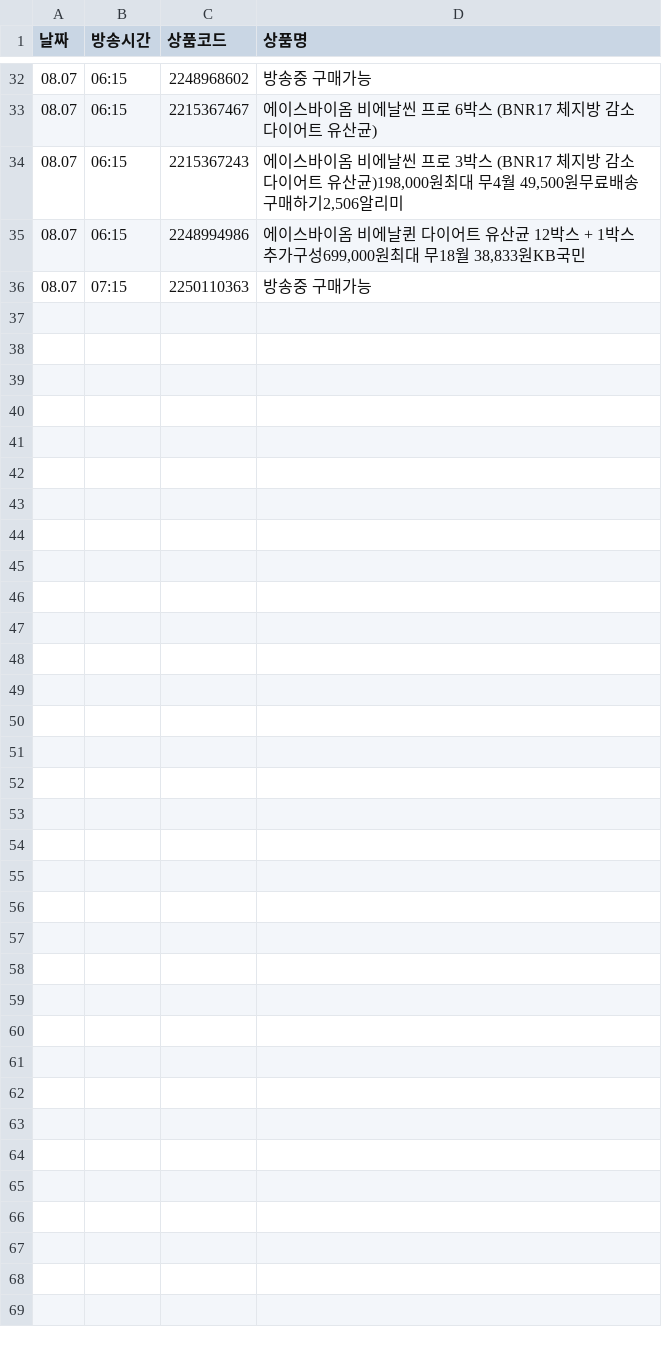
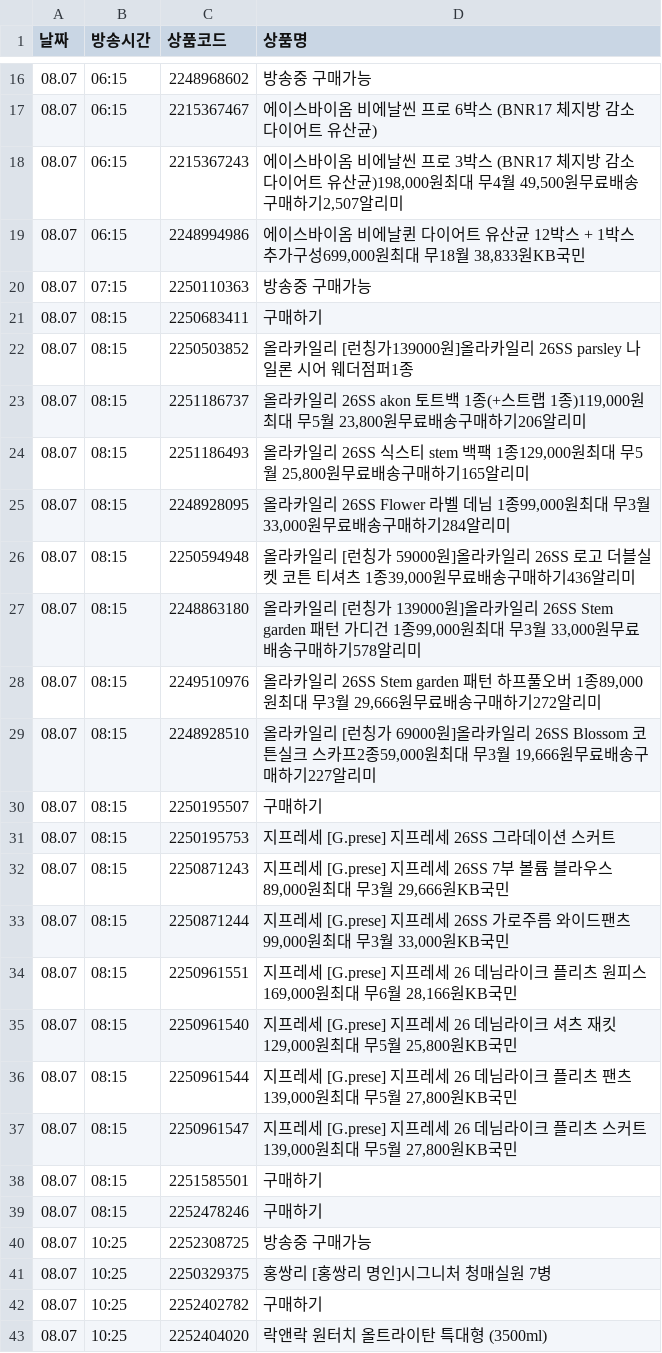
Before and after one commit to poodingcake-hue/HYUNDAICRAWLING, a CSV file: hmall_schedule.csv, drawn as a sheet; only a part is shown, gaps mark what is left out; the diff covers the shown part only.

```diff
--- a/hmall_schedule.csv
+++ b/hmall_schedule.csv
@@ -33,4 +17,27 @@
 08.07,06:15,2215367467,에이스바이옴 비에날씬 프로 6박스 (BNR17 체지방 감소 다이어트 유산균)
-08.07,06:15,2215367243,"에이스바이옴 비에날씬 프로 3박스 (BNR17 체지방 감소 다이어트 유산균)198,000원최대 무4월 49,500원무료배송구매하기2,506알리미"
+08.07,06:15,2215367243,"에이스바이옴 비에날씬 프로 3박스 (BNR17 체지방 감소 다이어트 유산균)198,000원최대 무4월 49,500원무료배송구매하기2,507알리미"
 08.07,06:15,2248994986,"에이스바이옴 비에날퀸 다이어트 유산균 12박스 + 1박스 추가구성699,000원최대 무18월 38,833원KB국민"
 08.07,07:15,2250110363,방송중 구매가능
+08.07,08:15,2250683411,구매하기
+08.07,08:15,2250503852,올라카일리 [런칭가139000원]올라카일리 26SS parsley 나일론 시어 웨더점퍼1종
+08.07,08:15,2251186737,"올라카일리 26SS akon 토트백 1종(+스트랩 1종)119,000원최대 무5월 23,800원무료배송구매하기206알리미"
+08.07,08:15,2251186493,"올라카일리 26SS 식스티 stem 백팩 1종129,000원최대 무5월 25,800원무료배송구매하기165알리미"
+08.07,08:15,2248928095,"올라카일리 26SS Flower 라벨 데님 1종99,000원최대 무3월 33,000원무료배송구매하기284알리미"
+08.07,08:15,2250594948,"올라카일리 [런칭가 59000원]올라카일리 26SS 로고 더블실켓 코튼 티셔츠 1종39,000원무료배송구매하기436알리미"
+08.07,08:15,2248863180,"올라카일리 [런칭가 139000원]올라카일리 26SS Stem garden 패턴 가디건 1종99,000원최대 무3월 33,000원무료배송구매하기578알리미"
+08.07,08:15,2249510976,"올라카일리 26SS Stem garden 패턴 하프풀오버 1종89,000원최대 무3월 29,666원무료배송구매하기272알리미"
+08.07,08:15,2248928510,"올라카일리 [런칭가 69000원]올라카일리 26SS Blossom 코튼실크 스카프2종59,000원최대 무3월 19,666원무료배송구매하기227알리미"
+08.07,08:15,2250195507,구매하기
+08.07,08:15,2250195753,지프레세 [G.prese] 지프레세 26SS 그라데이션 스커트
+08.07,08:15,2250871243,"지프레세 [G.prese] 지프레세 26SS 7부 볼륨 블라우스89,000원최대 무3월 29,666원KB국민"
+08.07,08:15,2250871244,"지프레세 [G.prese] 지프레세 26SS 가로주름 와이드팬츠99,000원최대 무3월 33,000원KB국민"
+08.07,08:15,2250961551,"지프레세 [G.prese] 지프레세 26 데님라이크 플리츠 원피스169,000원최대 무6월 28,166원KB국민"
+08.07,08:15,2250961540,"지프레세 [G.prese] 지프레세 26 데님라이크 셔츠 재킷129,000원최대 무5월 25,800원KB국민"
+08.07,08:15,2250961544,"지프레세 [G.prese] 지프레세 26 데님라이크 플리츠 팬츠139,000원최대 무5월 27,800원KB국민"
+08.07,08:15,2250961547,"지프레세 [G.prese] 지프레세 26 데님라이크 플리츠 스커트139,000원최대 무5월 27,800원KB국민"
+08.07,08:15,2251585501,구매하기
+08.07,08:15,2252478246,구매하기
+08.07,10:25,2252308725,방송중 구매가능
+08.07,10:25,2250329375,홍쌍리 [홍쌍리 명인]시그니처 청매실원 7병
+08.07,10:25,2252402782,구매하기
+08.07,10:25,2252404020,락앤락 원터치 올트라이탄 특대형 (3500ml)
```
Also changed, not shown: 16 removed rows and 3 edited cells elsewhere in this file.
